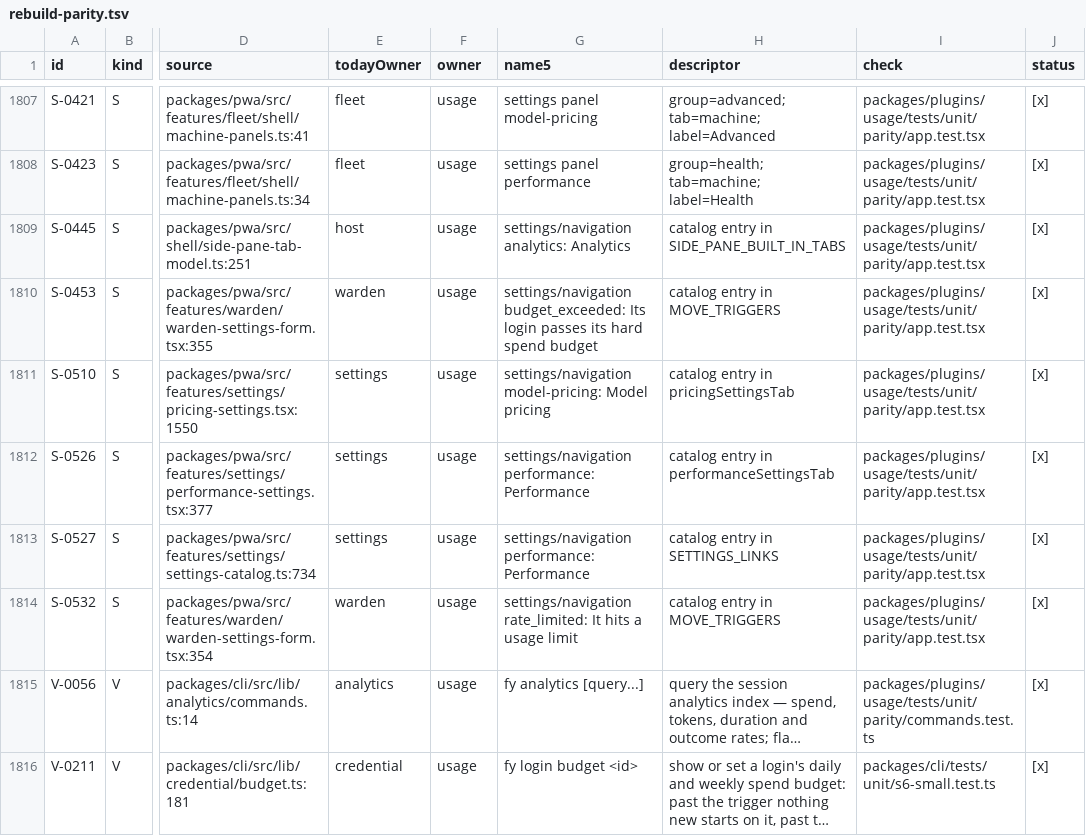
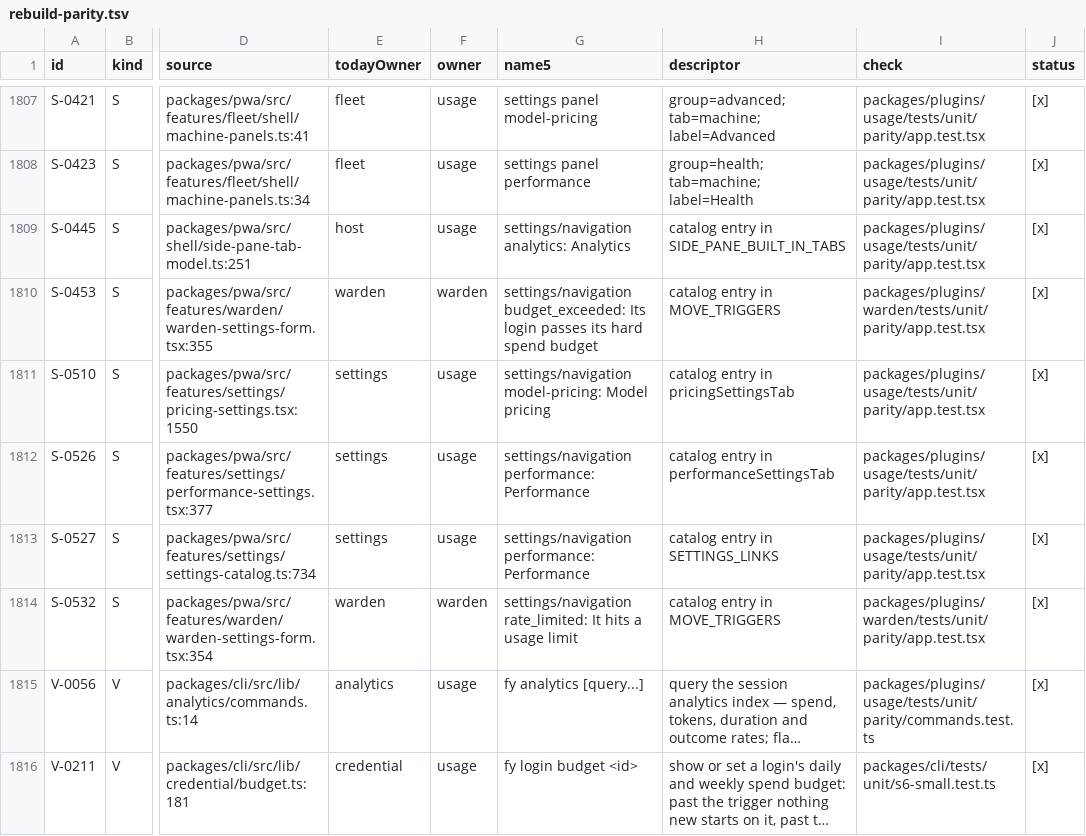
Before and after one commit to kirinnee/ferretry, a TSV file: docs/design/rebuild-parity.tsv, drawn as a sheet; only a part is shown, gaps mark what is left out; long unchanged cells end in …; the diff names each change by its address in the sheet, - before the commit and + after, or states it on an @@ line.

Commit message:
feat(usage): show the used tokens beside the context window; drop Usage's dead move-triggers copy
Ferrets' live read gains contextTokens (null when the state does not state it, never 0) so Info > Usage can say
"124K of 200K tokens", with the exact counts as the Context row's hint. app/lib/move-triggers.ts was a dead copy of the
Warden form's own words: deleted with its knip ignore, S-0453 and S-0532 re-owned to warden (its parity test already
asserts both words). Closes two usage ports-pending lines.

```diff
--- a/docs/design/rebuild-parity.tsv
+++ b/docs/design/rebuild-parity.tsv
-F1810 (owner): usage
+F1810 (owner): warden
-I1810 (check): packages/plugins/usage/tests/unit/parity/app.test.tsx
+I1810 (check): packages/plugins/warden/tests/unit/parity/app.test.tsx
-F1814 (owner): usage
+F1814 (owner): warden
-I1814 (check): packages/plugins/usage/tests/unit/parity/app.test.tsx
+I1814 (check): packages/plugins/warden/tests/unit/parity/app.test.tsx
```
Also changed, not shown: 14 other files.
